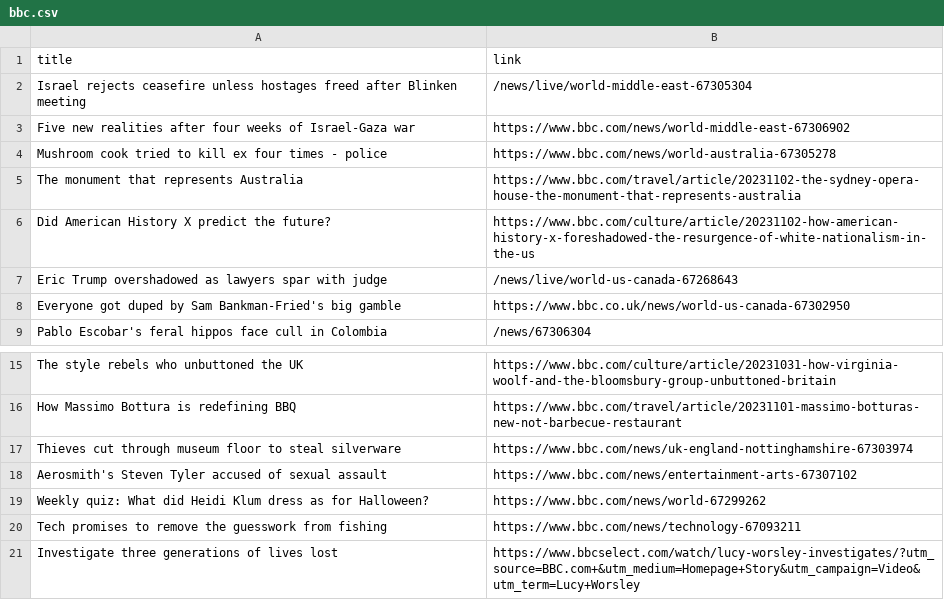
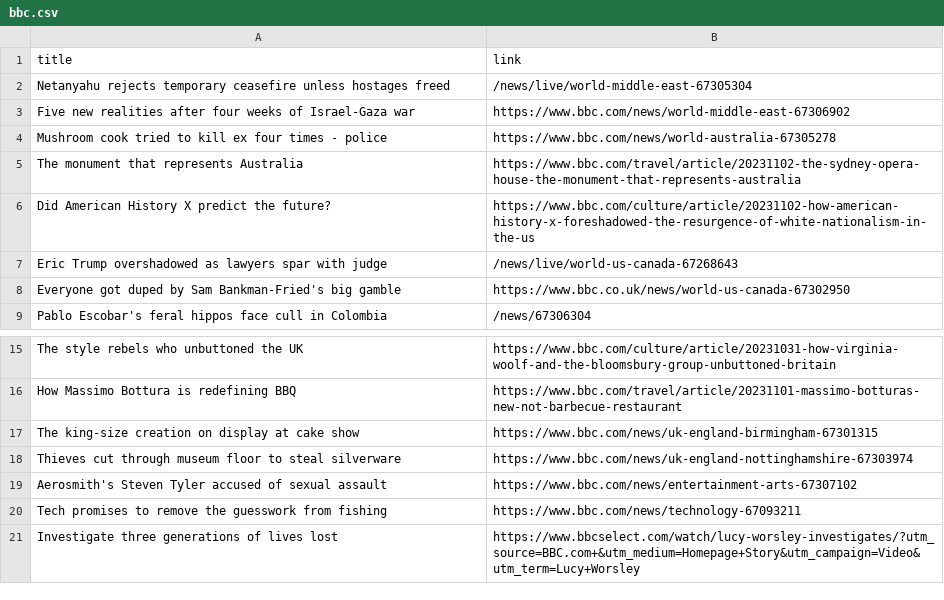
Before and after one commit to luyi-eve/automatic-scraper-bbc, a CSV file: bbc.csv, drawn as a sheet; only a part is shown, gaps mark what is left out.

```diff
--- a/bbc.csv
+++ b/bbc.csv
@@ -1,3 +1,3 @@
 title,link
-Israel rejects ceasefire unless hostages freed after Blinken meeting,/news/live/world-middle-east-67305304
+Netanyahu rejects temporary ceasefire unless hostages freed,/news/live/world-middle-east-67305304
 Five new realities after four weeks of Israel-Gaza war,https://www.bbc.com/news/world-middle-east-67306902
@@ -16,5 +16,5 @@ The style rebels who unbuttoned the UK,https://www.bbc.com/culture/article/20231
 How Massimo Bottura is redefining BBQ,https://www.bbc.com/travel/article/20231101-massimo-botturas-new-not-barbecue-restaurant
+The king-size creation on display at cake show,https://www.bbc.com/news/uk-england-birmingham-67301315
 Thieves cut through museum floor to steal silverware,https://www.bbc.com/news/uk-england-nottinghamshire-67303974
 Aerosmith's Steven Tyler accused of sexual assault,https://www.bbc.com/news/entertainment-arts-67307102
-Weekly quiz: What did Heidi Klum dress as for Halloween?,https://www.bbc.com/news/world-67299262
 Tech promises to remove the guesswork from fishing,https://www.bbc.com/news/technology-67093211
```
